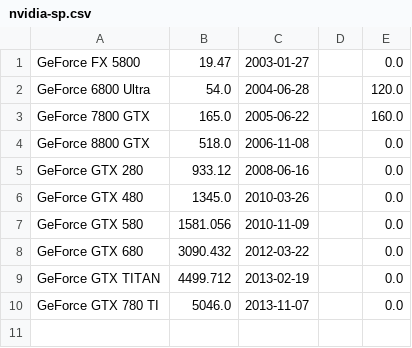
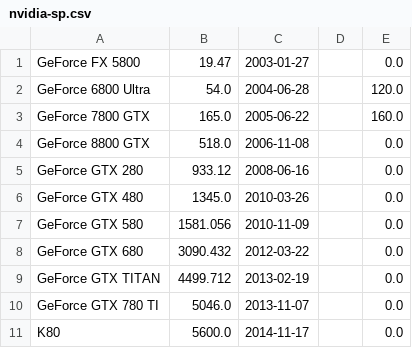
Before and after one commit to mgalloy/cpu-vs-gpu, a CSV file: nvidia-sp.csv, drawn as a sheet.

Commit message:
Updating data. Adding GPU Boost for latest GPUs.

```diff
--- a/nvidia-sp.csv
+++ b/nvidia-sp.csv
@@ -10 +10,2 @@
 "GeForce GTX 780 TI",5046.0,"2013-11-07","",0.0
+"K80",5600.0,"2014-11-17","",0.0
```
Also changed, not shown: 5 other files.
